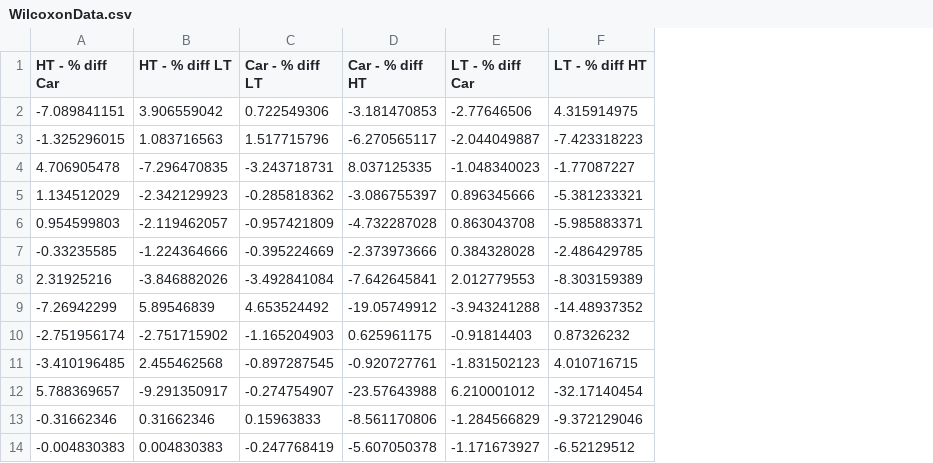
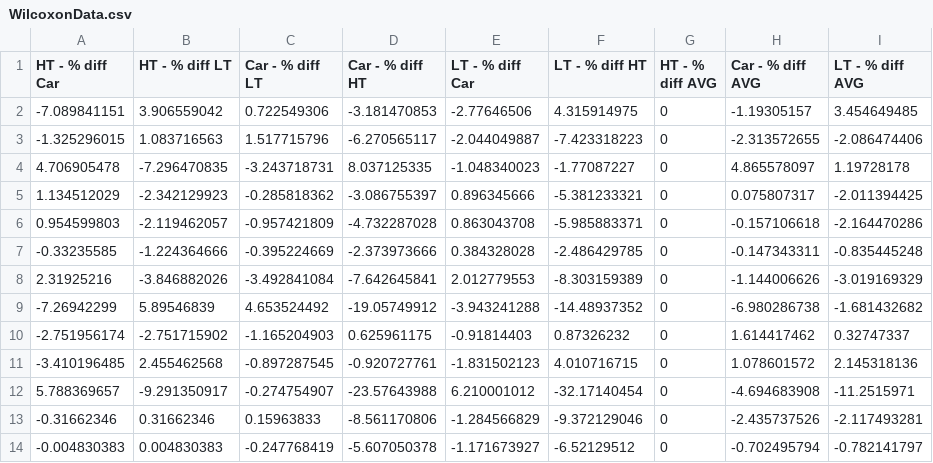
Before and after one commit to clliu/PythonRegressionApplication1, a CSV file: WilcoxonData.csv, drawn as a sheet; only a part is shown; the diff names each change by its address in the sheet, - before the commit and + after, or states it on an @@ line.

```diff
--- a/WilcoxonData.csv
+++ b/WilcoxonData.csv
+column G (HT - % diff AVG), rows 2-14: all 0
+column H (Car - % diff AVG), rows 2-14: -1.19305157 | -2.313572655 | 4.865578097 | 0.075807317 | -0.157106618 | -0.147343311 | -1.144006626 | -6.980286738 | 1.614417462 | 1.078601572 | -4.694683908 | -2.435737526 | -0.702495794
+column I (LT - % diff AVG), rows 2-14: 3.454649485 | -2.086474406 | 1.19728178 | -2.011394425 | -2.164470286 | -0.835445248 | -3.019169329 | -1.681432682 | 0.32747337 | 2.145318136 | -11.2515971 | -2.117493281 | -0.782141797
```
Also changed, not shown: 4 other files.
